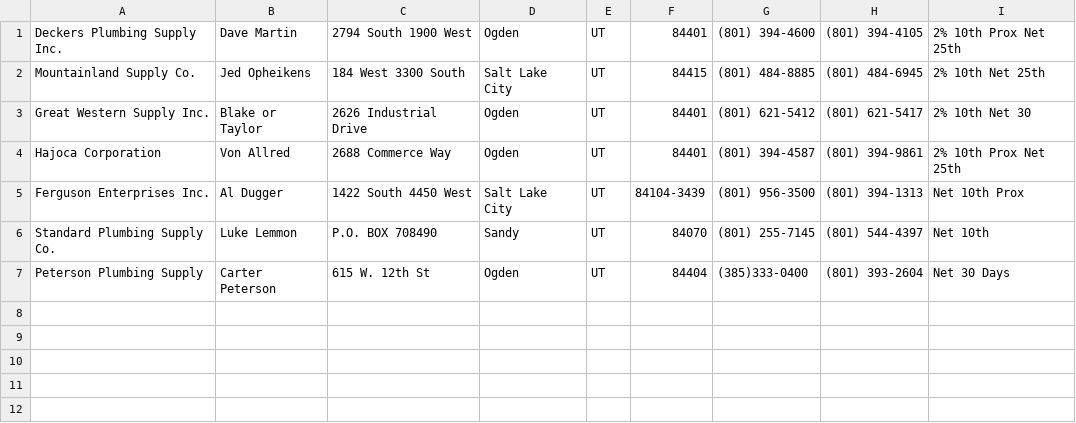
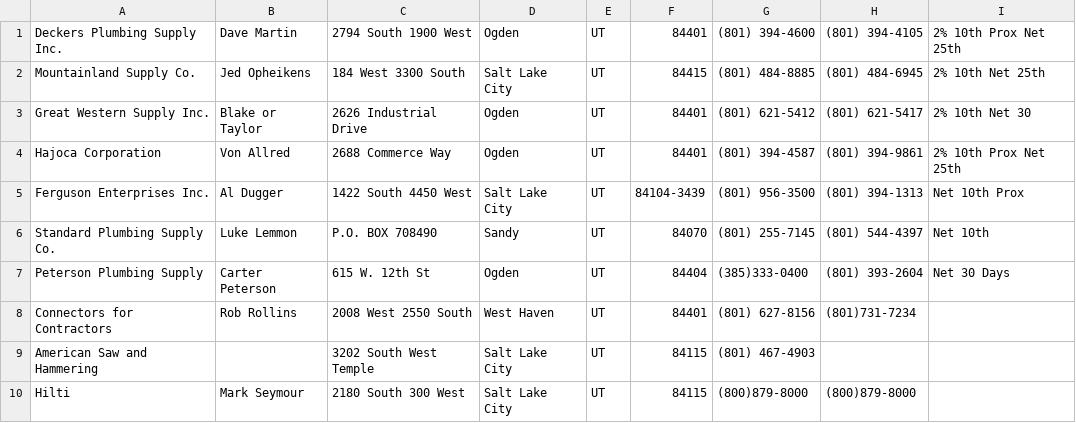
Before and after one commit to ferrinsp/kbellfireapp, a CSV file: resources/supplier.csv, drawn as a sheet.

```diff
--- a/resources/supplier.csv
+++ b/resources/supplier.csv
@@ -7 +7,4 @@ Standard Plumbing Supply Co.,Luke Lemmon,P.O. BOX 708490,Sandy,UT,84070,(801) 25
 Peterson Plumbing Supply,Carter Peterson,615 W. 12th St,Ogden,UT,84404,(385)333-0400,(801) 393-2604,Net 30 Days
+Connectors for Contractors,Rob Rollins,2008 West 2550 South,West Haven,UT,84401,(801) 627-8156,(801)731-7234,
+American Saw and Hammering,,3202 South West Temple,Salt Lake City,UT,84115,(801) 467-4903,,
+Hilti,Mark Seymour,2180 South 300 West,Salt Lake City,UT,84115,(800)879-8000,(800)879-8000,
```
Also changed, not shown: 2 other files.
